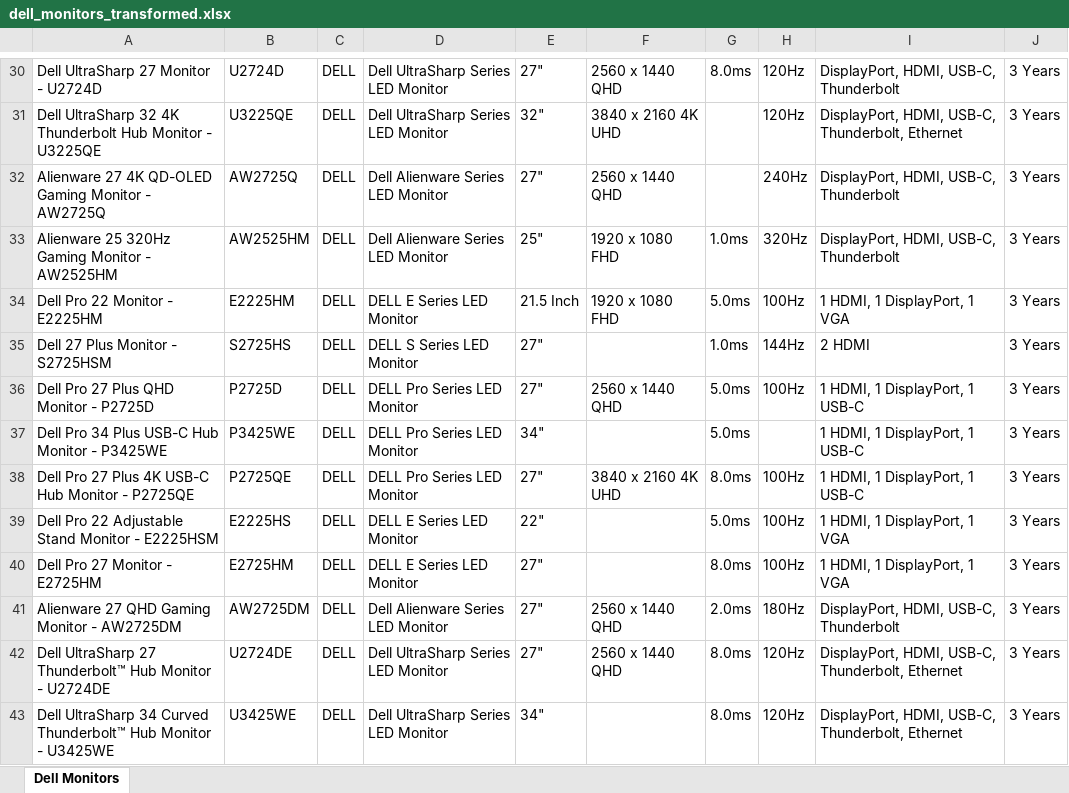
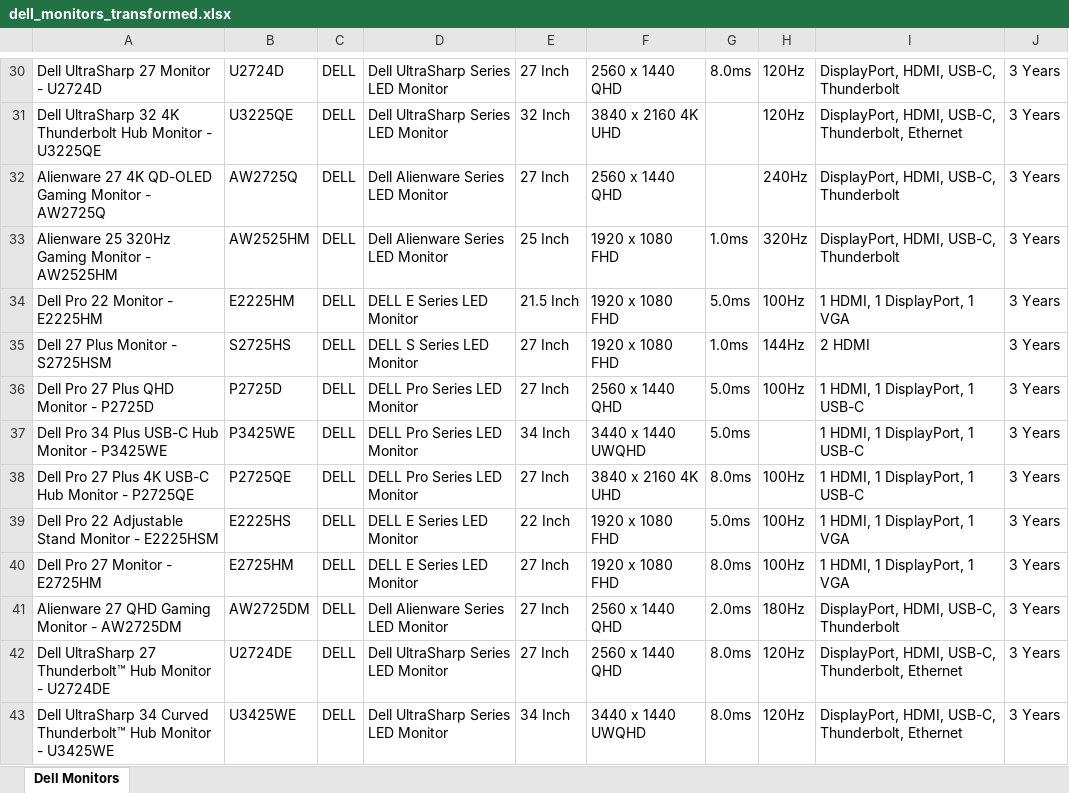
Before and after one commit to jasonsoh91-hub/jerry, an Excel workbook: dell_monitors_transformed.xlsx, sheet Dell Monitors, drawn as a sheet; only a part is shown, gaps mark what is left out; values as stored, in another font and other column widths than the file's, no borders; the diff covers the shown part only; the diff names each change by its address in the sheet, - before the commit and + after, or states it on an @@ line.

```diff
--- a/dell_monitors_transformed.xlsx (sheet Dell Monitors)
+++ b/dell_monitors_transformed.xlsx (sheet Dell Monitors)
-E30: 27"
+E30: 27 Inch
-E31: 32"
+E31: 32 Inch
-E32: 27"
+E32: 27 Inch
-E33: 25"
+E33: 25 Inch
-E35:E36: 27"
+E35:E36: 27 Inch
-F35: (empty)
+F35: 1920 x 1080 FHD
-E37: 34"
+E37: 34 Inch
-F37: (empty)
+F37: 3440 x 1440 UWQHD
-E38: 27"
+E38: 27 Inch
-E39: 22"
+E39: 22 Inch
-F39:F40: (empty)
+F39:F40: 1920 x 1080 FHD
-E40:E42: 27"
+E40:E42: 27 Inch
-E43: 34"
+E43: 34 Inch
-F43: (empty)
+F43: 3440 x 1440 UWQHD
```
Also changed, not shown: 1 removed row and 81 edited cells elsewhere in this sheet, 1 other file.
